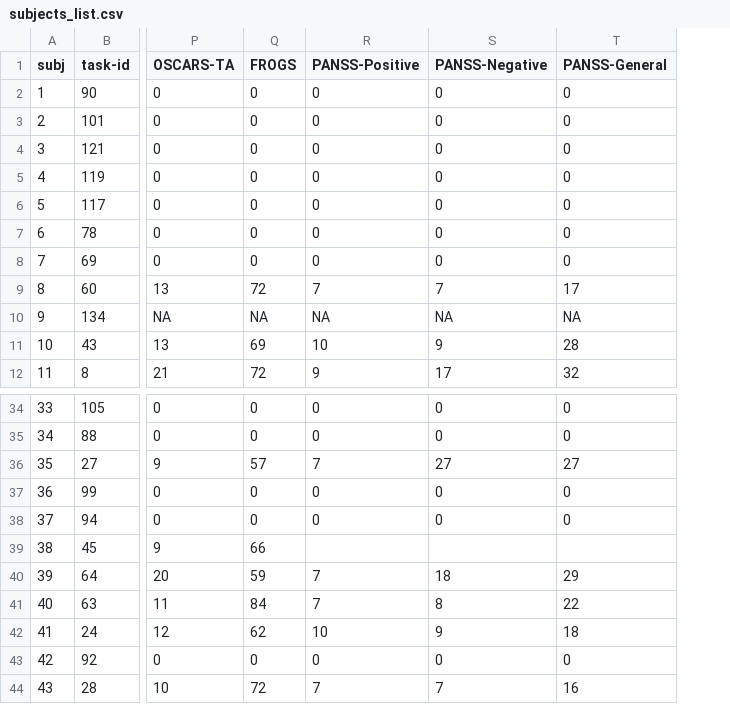
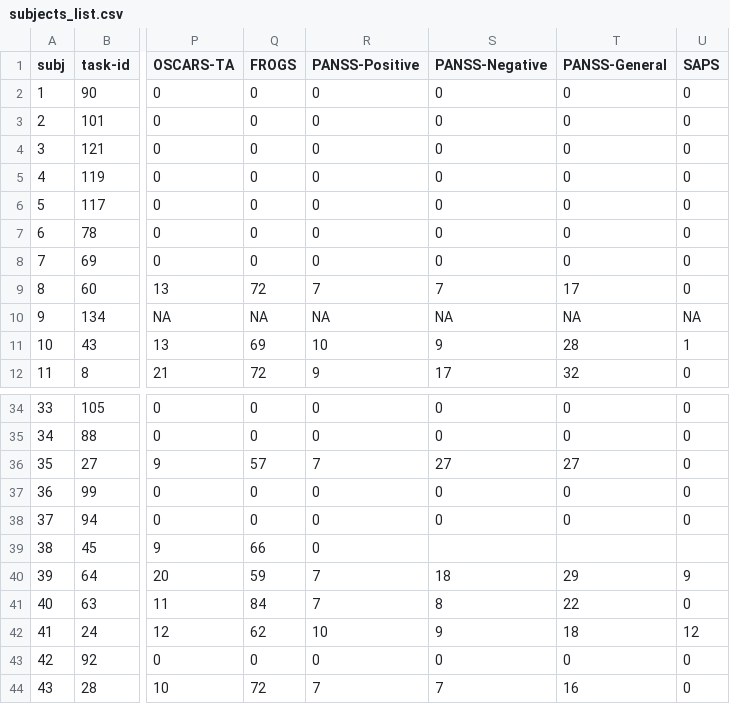
Before and after one commit to kaanka5312/sch_pe, a CSV file: data/raw/subjects_list.csv, drawn as a sheet; only a part is shown, gaps mark what is left out; the diff names each change by its address in the sheet, - before the commit and + after, or states it on an @@ line.

```diff
--- a/data/raw/subjects_list.csv
+++ b/data/raw/subjects_list.csv
+column U (SAPS), rows 2-12: 0 | 0 | 0 | 0 | 0 | 0 | 0 | 0 | NA | 1 | 0; rows 34-44: 0 | 0 | 0 | 0 | 0 |  | 9 | 0 | 12 | 0 | 0
-R39 (PANSS-Positive): (empty)
+R39 (PANSS-Positive): 0
```
Also changed, not shown: 2 other files.
